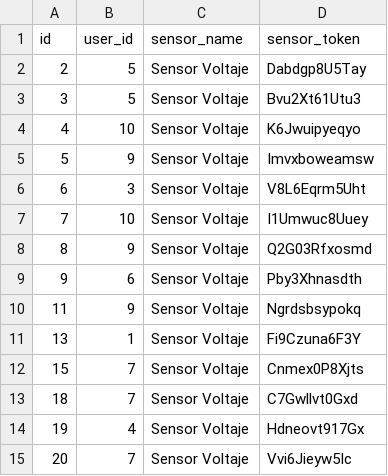
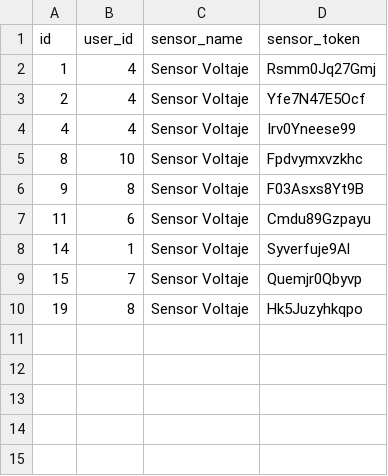
Before and after one commit to Midnight11248/NT_SABADO2_SENSORES_VOLTAJE, a CSV file: user_sensors_limpio.csv, drawn as a sheet.

```diff
--- a/user_sensors_limpio.csv
+++ b/user_sensors_limpio.csv
@@ -1,15 +1,10 @@
 id,user_id,sensor_name,sensor_token
-2,5,Sensor Voltaje,Dabdgp8U5Tay
-3,5,Sensor Voltaje,Bvu2Xt61Utu3
-4,10,Sensor Voltaje,K6Jwuipyeqyo
-5,9,Sensor Voltaje,Imvxboweamsw
-6,3,Sensor Voltaje,V8L6Eqrm5Uht
-7,10,Sensor Voltaje,I1Umwuc8Uuey
-8,9,Sensor Voltaje,Q2G03Rfxosmd
-9,6,Sensor Voltaje,Pby3Xhnasdth
-11,9,Sensor Voltaje,Ngrdsbsypokq
-13,1,Sensor Voltaje,Fi9Czuna6F3Y
-15,7,Sensor Voltaje,Cnmex0P8Xjts
-18,7,Sensor Voltaje,C7Gwllvt0Gxd
-19,4,Sensor Voltaje,Hdneovt917Gx
-20,7,Sensor Voltaje,Vvi6Jieyw5Ic
+1,4,Sensor Voltaje,Rsmm0Jq27Gmj
+2,4,Sensor Voltaje,Yfe7N47E5Ocf
+4,4,Sensor Voltaje,Irv0Yneese99
+8,10,Sensor Voltaje,Fpdvymxvzkhc
+9,8,Sensor Voltaje,F03Asxs8Yt9B
+11,6,Sensor Voltaje,Cmdu89Gzpayu
+14,1,Sensor Voltaje,Syverfuje9Al
+15,7,Sensor Voltaje,Quemjr0Qbyvp
+19,8,Sensor Voltaje,Hk5Juzyhkqpo
```
Also changed, not shown: simulacion_mediciones.csv, user_sensors_simulado.csv, 6 other files.
